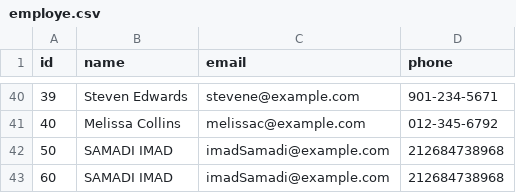
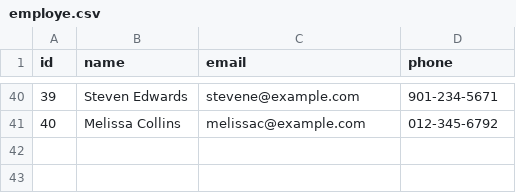
Before and after one commit to imad-samadi/springBatch, a CSV file: src/main/resources/employe.csv, drawn as a sheet; only a part is shown, gaps mark what is left out.

Commit message:
simple update

```diff
--- a/src/main/resources/employe.csv
+++ b/src/main/resources/employe.csv
@@ -41,3 +41 @@ id,name,email,phone
 40,Melissa Collins,melissac@example.com,012-345-6792
-50,SAMADI IMAD,imadSamadi@example.com,212684738968
-60,SAMADI IMAD,imadSamadi@example.com,212684738968
```
